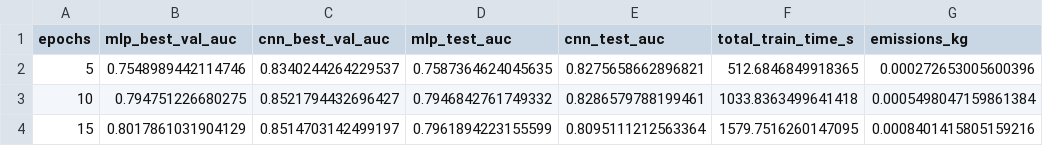
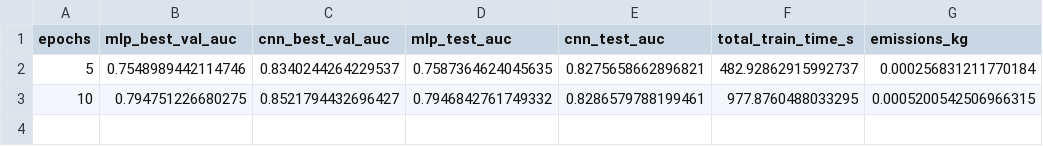
Before and after one commit to manueleco/ml-for-sound-and-music, a CSV file: lab05/lab5_results_epochs.csv, drawn as a sheet.

```diff
--- a/lab05/lab5_results_epochs.csv
+++ b/lab05/lab5_results_epochs.csv
@@ -1,4 +1,3 @@
 epochs,mlp_best_val_auc,cnn_best_val_auc,mlp_test_auc,cnn_test_auc,total_train_time_s,emissions_kg
-5,0.7548989442114746,0.8340244264229537,0.7587364624045635,0.8275658662896821,512.6846849918365,0.000272653005600396
-10,0.794751226680275,0.8521794432696427,0.7946842761749332,0.8286579788199461,1033.8363499641418,0.0005498047159861384
-15,0.8017861031904129,0.8514703142499197,0.7961894223155599,0.8095111212563364,1579.7516260147095,0.0008401415805159216
+5,0.7548989442114746,0.8340244264229537,0.7587364624045635,0.8275658662896821,482.92862915992737,0.000256831211770184
+10,0.794751226680275,0.8521794432696427,0.7946842761749332,0.8286579788199461,977.8760488033295,0.0005200542506966315
```
Also changed, not shown: lab05/lab5_summary_final.csv, 9 other files.
